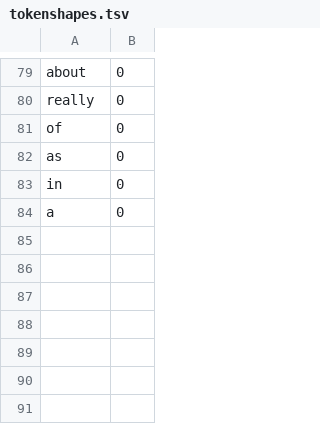
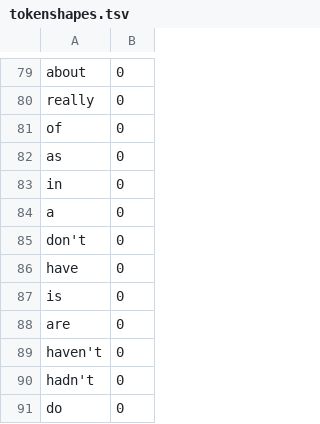
Before and after one commit to cmansfield8/NCRFpp, a TSV file: utils/swb_processing/tokenshapes.tsv, drawn as a sheet; only a part is shown, gaps mark what is left out.

Commit message:
add more special cases

```diff
--- a/utils/swb_processing/tokenshapes.tsv
+++ b/utils/swb_processing/tokenshapes.tsv
@@ -84 +84,8 @@ in	0
 a	0
+don't	0
+have	0
+is	0
+are	0
+haven't	0
+hadn't	0
+do	0
```
